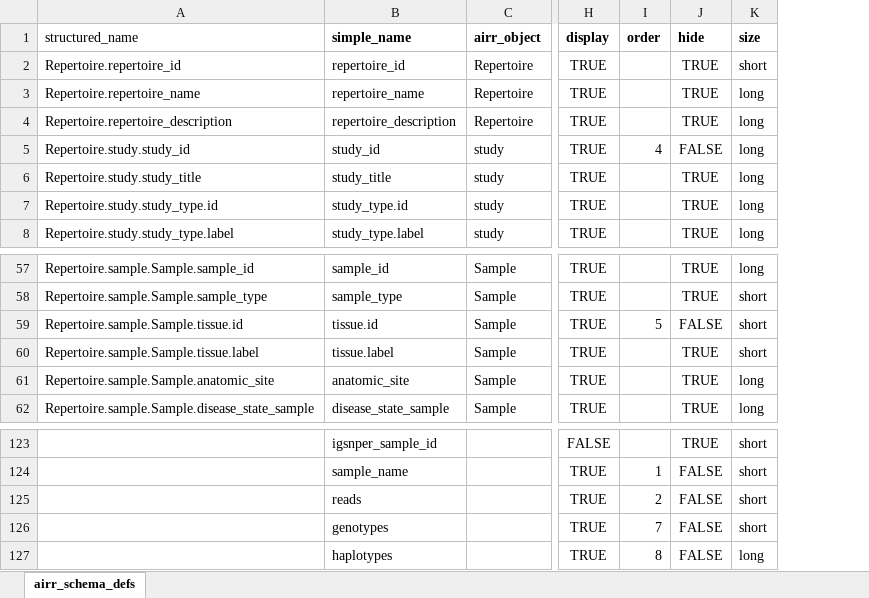
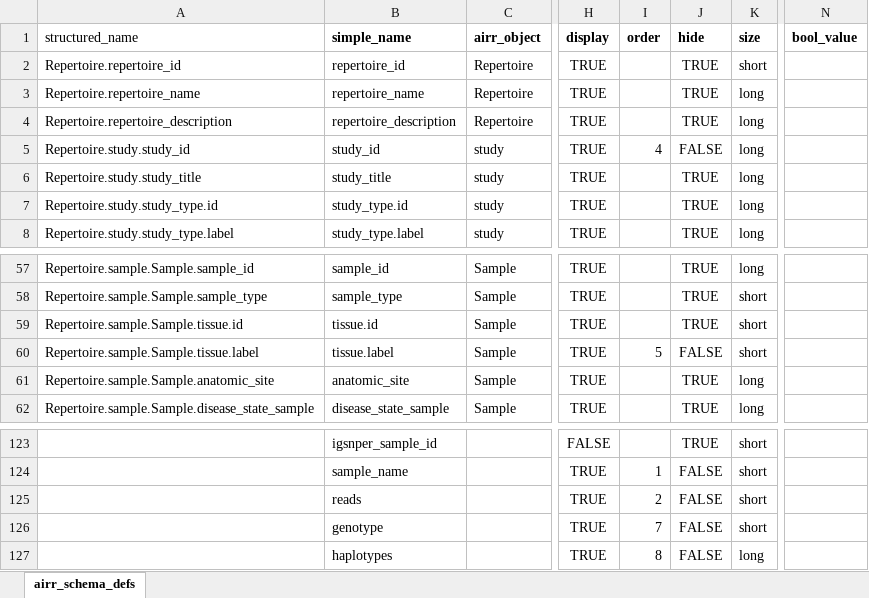
Before and after one commit to williamdlees/digby_backend, an Excel workbook: db/airr_schema_defs.xlsx, sheet airr_schema_defs, drawn as a sheet; only a part is shown, gaps mark what is left out; values as stored, in another font and other column widths than the file's, no borders; the diff names each change by its address in the sheet, - before the commit and + after, or states it on an @@ line.

```diff
--- a/db/airr_schema_defs.xlsx (sheet airr_schema_defs)
+++ b/db/airr_schema_defs.xlsx (sheet airr_schema_defs)
+column N (bool_value), empty
-I59 (order): 5
+I59 (order): (empty)
-J59 (hide): FALSE
+J59 (hide): TRUE
-I60 (order): (empty)
+I60 (order): 5
-J60 (hide): TRUE
+J60 (hide): FALSE
-B126 (simple_name): genotypes
+B126 (simple_name): genotype
```
Also changed, not shown: 15 other files.
